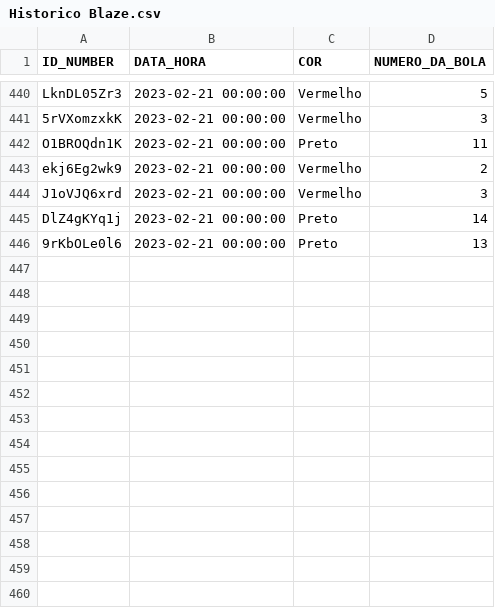
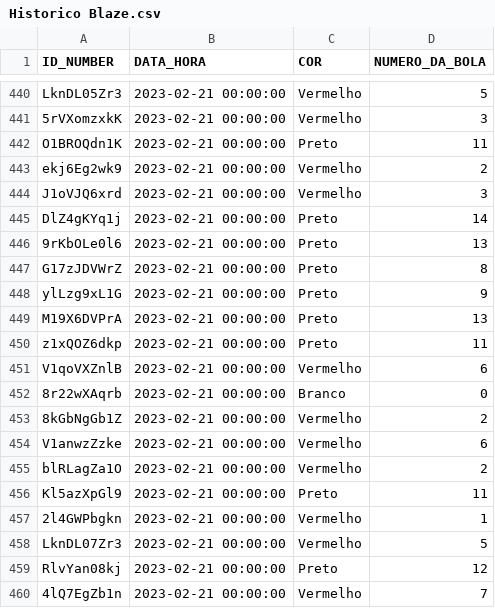
Before and after one commit to GuilhermePropark01/BlazeBot, a CSV file: Historico Blaze.csv, drawn as a sheet; only a part is shown, gaps mark what is left out; the diff names each change by its address in the sheet, - before the commit and + after, or states it on an @@ line.

```diff
--- a/Historico Blaze.csv
+++ b/Historico Blaze.csv
+row 447: G17zJDVWrZ | 2023-02-21 00:00:00 | Preto | 8
+row 448: ylLzg9xL1G | 2023-02-21 00:00:00 | Preto | 9
+row 449: M19X6DVPrA | 2023-02-21 00:00:00 | Preto | 13
+row 450: z1xQOZ6dkp | 2023-02-21 00:00:00 | Preto | 11
+row 451: V1qoVXZnlB | 2023-02-21 00:00:00 | Vermelho | 6
+row 452: 8r22wXAqrb | 2023-02-21 00:00:00 | Branco | 0
+row 453: 8kGbNgGb1Z | 2023-02-21 00:00:00 | Vermelho | 2
+row 454: V1anwzZzke | 2023-02-21 00:00:00 | Vermelho | 6
+row 455: blRLagZa1O | 2023-02-21 00:00:00 | Vermelho | 2
+row 456: Kl5azXpGl9 | 2023-02-21 00:00:00 | Preto | 11
+row 457: 2l4GWPbgkn | 2023-02-21 00:00:00 | Vermelho | 1
+row 458: LknDL07Zr3 | 2023-02-21 00:00:00 | Vermelho | 5
+row 459: RlvYan08kj | 2023-02-21 00:00:00 | Preto | 12
+row 460: 4lQ7EgZb1n | 2023-02-21 00:00:00 | Vermelho | 7
```
Also changed, not shown: 2 other files.
